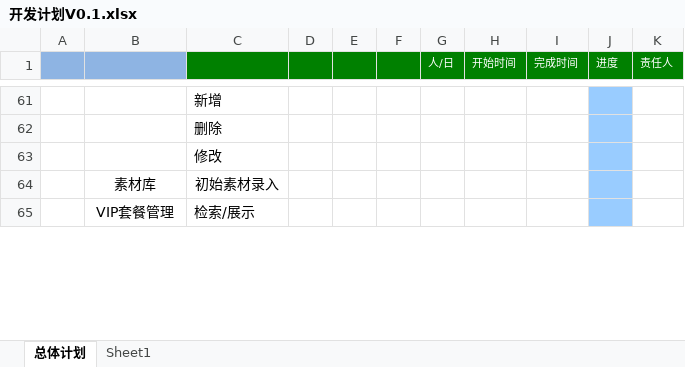
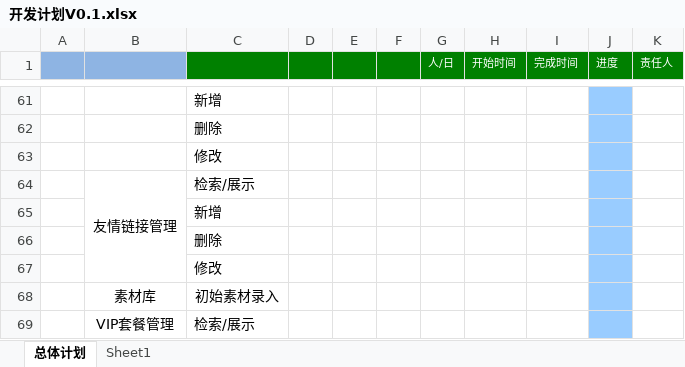
Before and after one commit to gotoworld/sc-framework, an Excel workbook: doc/开发计划V0.1.xlsx, sheet 总体计划, drawn as a sheet; only a part is shown, gaps mark what is left out; values as stored, in another font and other column widths than the file's, no borders; conditional formats not drawn; the diff names each change by its address in the sheet, - before the commit and + after, or states it on an @@ line.

```diff
--- a/doc/开发计划V0.1.xlsx (sheet 总体计划)
+++ b/doc/开发计划V0.1.xlsx (sheet 总体计划)
+row 64:  | 友情链接管理 | 检索/展示
+row 65:  |  | 新增
+row 66:  |  | 删除
+row 67:  |  | 修改
```
